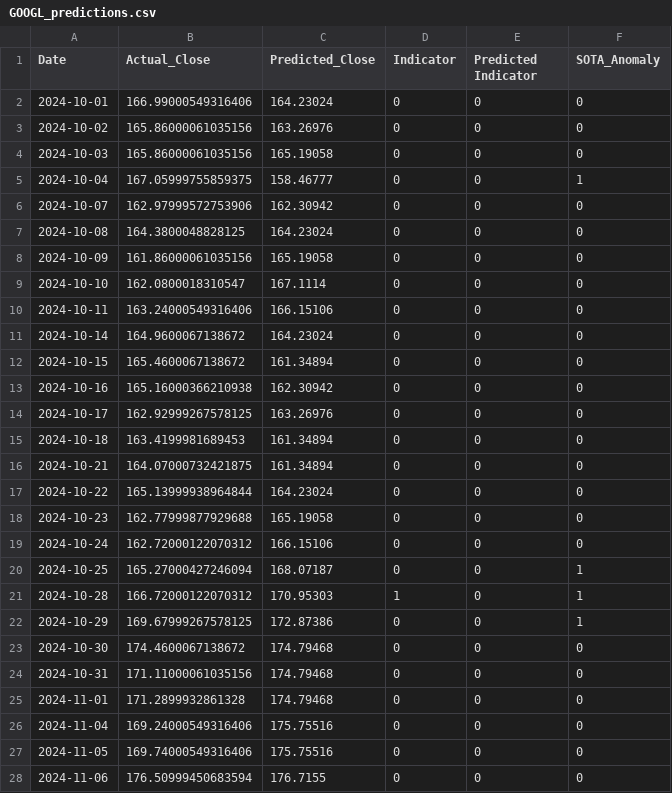
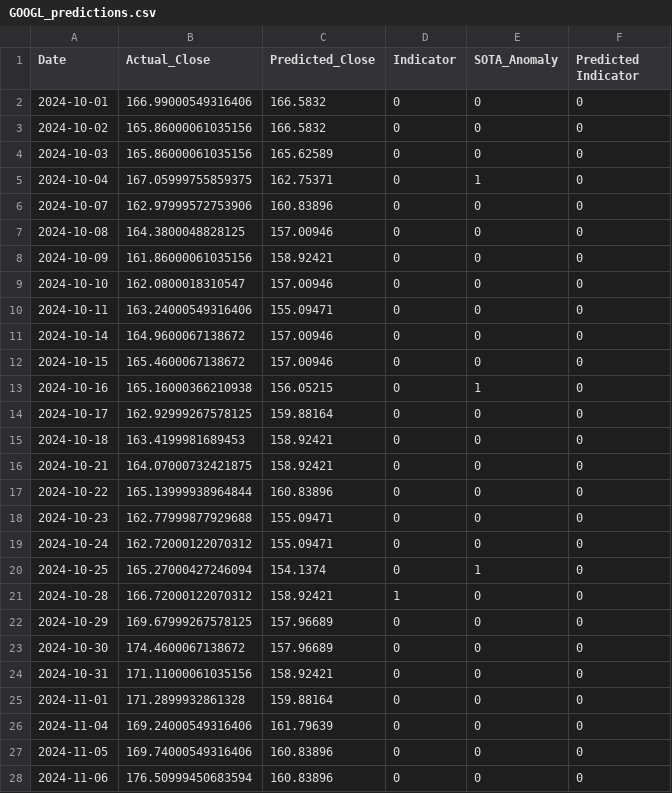
Before and after one commit to HillelCharbit/NLP-anomalydetector, a CSV file: stock_predictions/GOOGL_predictions.csv, drawn as a sheet; only a part is shown; the diff covers the shown part only.

```diff
--- a/stock_predictions/GOOGL_predictions.csv
+++ b/stock_predictions/GOOGL_predictions.csv
@@ -1,28 +1,28 @@
-Date,Actual_Close,Predicted_Close,Indicator,Predicted Indicator,SOTA_Anomaly
-2024-10-01,166.99000549316406,164.23024,0,0,0
-2024-10-02,165.86000061035156,163.26976,0,0,0
-2024-10-03,165.86000061035156,165.19058,0,0,0
-2024-10-04,167.05999755859375,158.46777,0,0,1
-2024-10-07,162.97999572753906,162.30942,0,0,0
-2024-10-08,164.3800048828125,164.23024,0,0,0
-2024-10-09,161.86000061035156,165.19058,0,0,0
-2024-10-10,162.0800018310547,167.1114,0,0,0
-2024-10-11,163.24000549316406,166.15106,0,0,0
-2024-10-14,164.9600067138672,164.23024,0,0,0
-2024-10-15,165.4600067138672,161.34894,0,0,0
-2024-10-16,165.16000366210938,162.30942,0,0,0
-2024-10-17,162.92999267578125,163.26976,0,0,0
-2024-10-18,163.4199981689453,161.34894,0,0,0
-2024-10-21,164.07000732421875,161.34894,0,0,0
-2024-10-22,165.13999938964844,164.23024,0,0,0
-2024-10-23,162.77999877929688,165.19058,0,0,0
-2024-10-24,162.72000122070312,166.15106,0,0,0
-2024-10-25,165.27000427246094,168.07187,0,0,1
-2024-10-28,166.72000122070312,170.95303,1,0,1
-2024-10-29,169.67999267578125,172.87386,0,0,1
-2024-10-30,174.4600067138672,174.79468,0,0,0
-2024-10-31,171.11000061035156,174.79468,0,0,0
-2024-11-01,171.2899932861328,174.79468,0,0,0
-2024-11-04,169.24000549316406,175.75516,0,0,0
-2024-11-05,169.74000549316406,175.75516,0,0,0
-2024-11-06,176.50999450683594,176.7155,0,0,0
+Date,Actual_Close,Predicted_Close,Indicator,SOTA_Anomaly,Predicted Indicator
+2024-10-01,166.99000549316406,166.5832,0,0,0
+2024-10-02,165.86000061035156,166.5832,0,0,0
+2024-10-03,165.86000061035156,165.62589,0,0,0
+2024-10-04,167.05999755859375,162.75371,0,1,0
+2024-10-07,162.97999572753906,160.83896,0,0,0
+2024-10-08,164.3800048828125,157.00946,0,0,0
+2024-10-09,161.86000061035156,158.92421,0,0,0
+2024-10-10,162.0800018310547,157.00946,0,0,0
+2024-10-11,163.24000549316406,155.09471,0,0,0
+2024-10-14,164.9600067138672,157.00946,0,0,0
+2024-10-15,165.4600067138672,157.00946,0,0,0
+2024-10-16,165.16000366210938,156.05215,0,1,0
+2024-10-17,162.92999267578125,159.88164,0,0,0
+2024-10-18,163.4199981689453,158.92421,0,0,0
+2024-10-21,164.07000732421875,158.92421,0,0,0
+2024-10-22,165.13999938964844,160.83896,0,0,0
+2024-10-23,162.77999877929688,155.09471,0,0,0
+2024-10-24,162.72000122070312,155.09471,0,0,0
+2024-10-25,165.27000427246094,154.1374,0,1,0
+2024-10-28,166.72000122070312,158.92421,1,0,0
+2024-10-29,169.67999267578125,157.96689,0,0,0
+2024-10-30,174.4600067138672,157.96689,0,0,0
+2024-10-31,171.11000061035156,158.92421,0,0,0
+2024-11-01,171.2899932861328,159.88164,0,0,0
+2024-11-04,169.24000549316406,161.79639,0,0,0
+2024-11-05,169.74000549316406,160.83896,0,0,0
+2024-11-06,176.50999450683594,160.83896,0,0,0
```
Also changed, not shown: 43 edited cells elsewhere in this file, stock_predictions/KO_predictions.csv, stock_predictions/MSFT_predictions.csv, 1 other file.
